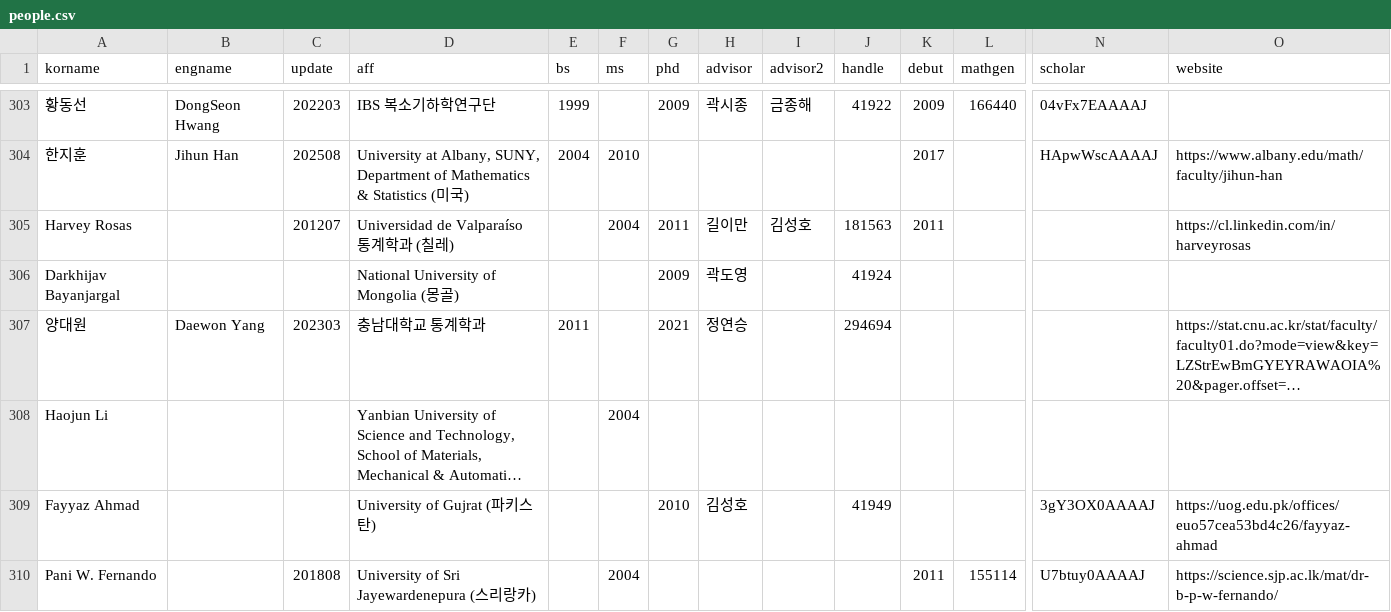
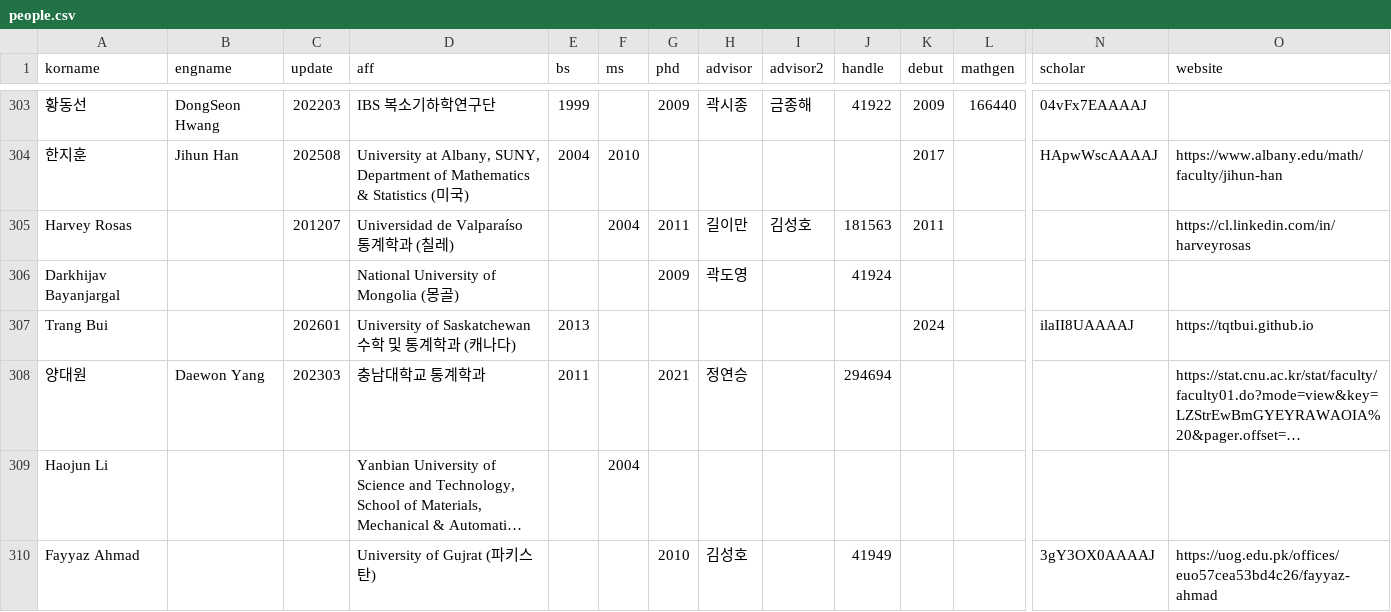
Before and after one commit to mathsci-kaist/mathsci-kaist.github.io, a CSV file: _data/people.csv, drawn as a sheet; only a part is shown, gaps mark what is left out; the shorter side is filled out with more unchanged rows; long unchanged cells end in …; rows hold the shown columns only; the diff names each change by its address in the sheet, - before the commit and + after, or states it on an @@ line.

Commit message:
TB

```diff
--- a/_data/people.csv
+++ b/_data/people.csv
+row 307: Trang Bui |  | 202601 | University of Saskatchewan 수학 및 통계학과 (캐나다) | 2013 |  |  |  |  |  | 2024 |  | ilaII8UAAAAJ | https://tqtbui.github.io
```
